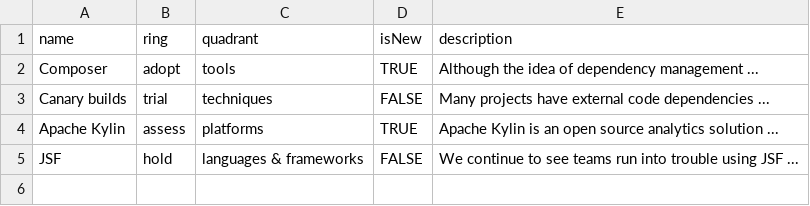
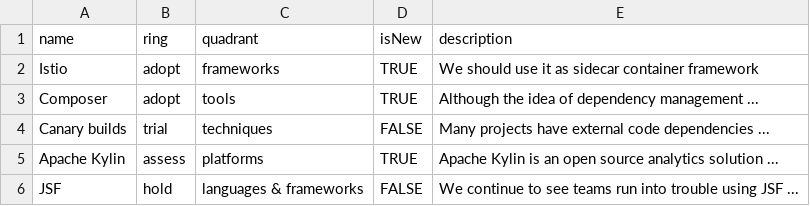
Before and after one commit to markusvanlaak/radar, a CSV file: radar/mtc-radar.csv, drawn as a sheet; the diff names each change by its address in the sheet, - before the commit and + after, or states it on an @@ line.

Commit message:
Update mtc-radar.csv

```diff
--- a/radar/mtc-radar.csv
+++ b/radar/mtc-radar.csv
+row 2: Istio | adopt | frameworks | TRUE | We should use it as sidecar container framework
```
